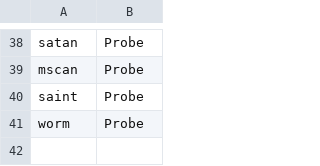
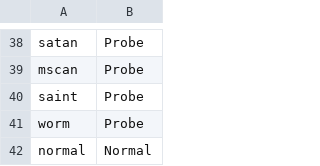
Before and after one commit to Z-Patar/NIDS_KDD_NSL, a CSV file: KDD_NSL/attack_type_file.csv, drawn as a sheet; only a part is shown, gaps mark what is left out; the diff names each change by its address in the sheet, - before the commit and + after, or states it on an @@ line.

```diff
--- a/KDD_NSL/attack_type_file.csv
+++ b/KDD_NSL/attack_type_file.csv
+row 42: normal | Normal
```
Also changed, not shown: 6 other files.
